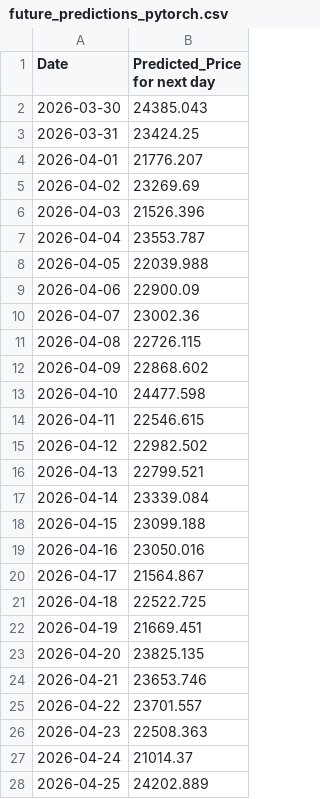
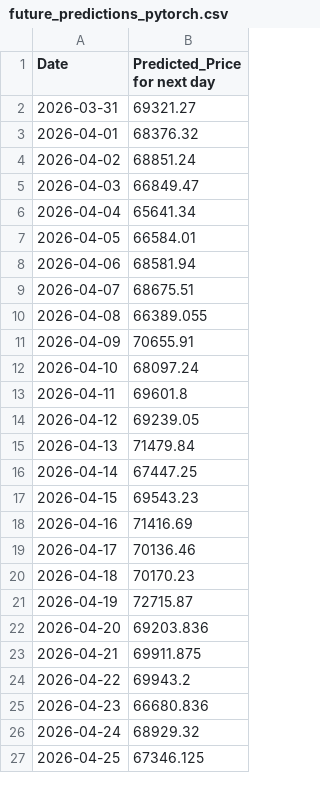
Before and after one commit to R0sso-Corsa/CS-PROJECT, a CSV file: future_predictions_pytorch.csv, drawn as a sheet; only a part is shown; the diff covers the shown part only.

Commit message:
refactor: update API key handling, improve data processing, and enhance LSTM model configuration
- Adjusted API key handling in CombinedAPIs.py for consistency.
- Cleaned up whitespace and comments in CombinedAPIs.py for better readability.
- Updated future_predictions_pytorch.csv with new predicted prices.
- Modified LSTM model parameters in pytorch_plotted.py, including batch size and optimizer selection.
- Enhanced data loading and processing efficiency in pytorch_plotted.py.
- Improved logging and debugging configurations for better performance.

```diff
--- a/future_predictions_pytorch.csv
+++ b/future_predictions_pytorch.csv
@@ -1,28 +1,27 @@
 Date,Predicted_Price for next day
-2026-03-30,24385.043
-2026-03-31,23424.25
-2026-04-01,21776.207
-2026-04-02,23269.69
-2026-04-03,21526.396
-2026-04-04,23553.787
-2026-04-05,22039.988
-2026-04-06,22900.09
-2026-04-07,23002.36
-2026-04-08,22726.115
-2026-04-09,22868.602
-2026-04-10,24477.598
-2026-04-11,22546.615
-2026-04-12,22982.502
-2026-04-13,22799.521
-2026-04-14,23339.084
-2026-04-15,23099.188
-2026-04-16,23050.016
-2026-04-17,21564.867
-2026-04-18,22522.725
-2026-04-19,21669.451
-2026-04-20,23825.135
-2026-04-21,23653.746
-2026-04-22,23701.557
-2026-04-23,22508.363
-2026-04-24,21014.37
-2026-04-25,24202.889
+2026-03-31,69321.27
+2026-04-01,68376.32
+2026-04-02,68851.24
+2026-04-03,66849.47
+2026-04-04,65641.34
+2026-04-05,66584.01
+2026-04-06,68581.94
+2026-04-07,68675.51
+2026-04-08,66389.055
+2026-04-09,70655.91
+2026-04-10,68097.24
+2026-04-11,69601.8
+2026-04-12,69239.05
+2026-04-13,71479.84
+2026-04-14,67447.25
+2026-04-15,69543.23
+2026-04-16,71416.69
+2026-04-17,70136.46
+2026-04-18,70170.23
+2026-04-19,72715.87
+2026-04-20,69203.836
+2026-04-21,69911.875
+2026-04-22,69943.2
+2026-04-23,66680.836
+2026-04-24,68929.32
+2026-04-25,67346.125
```
Also changed, not shown: 1 added row and 3 edited cells elsewhere in this file, 23 other files.
